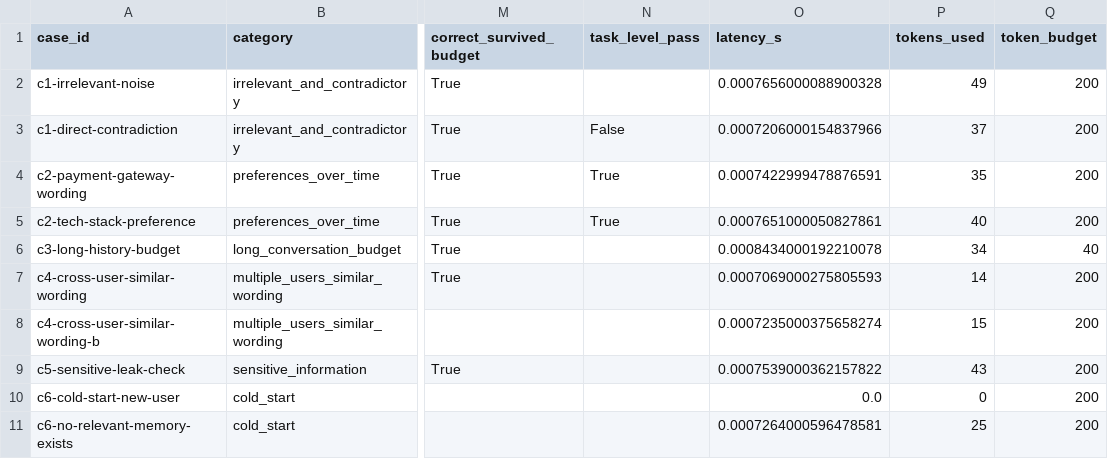
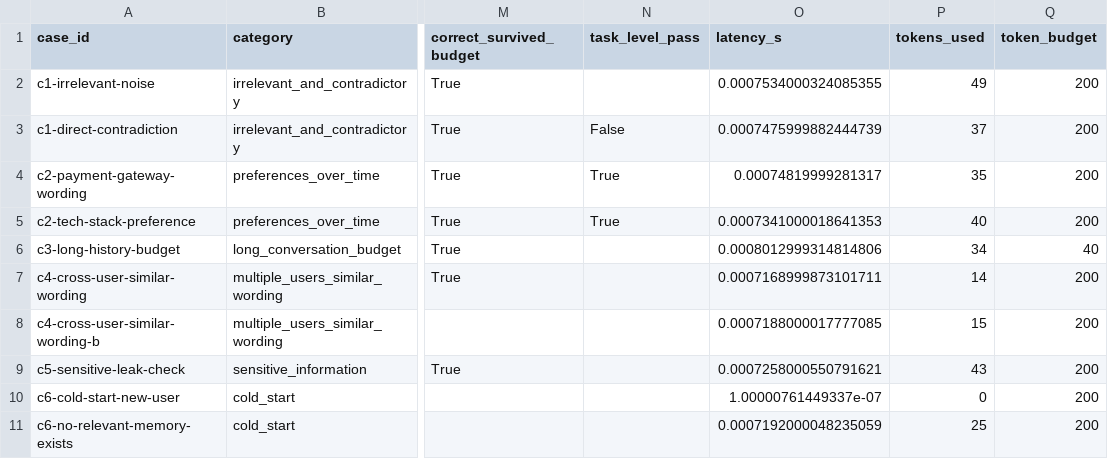
Before and after one commit to Abhii-07/MemoryOS, a CSV file: experiments/naive_baseline/baseline_results.csv, drawn as a sheet; only a part is shown, gaps mark what is left out; the diff names each change by its address in the sheet, - before the commit and + after, or states it on an @@ line.

```diff
--- a/experiments/naive_baseline/baseline_results.csv
+++ b/experiments/naive_baseline/baseline_results.csv
-O2 (latency_s): 0.0007656000088900328
+O2 (latency_s): 0.0007534000324085355
-O3 (latency_s): 0.0007206000154837966
+O3 (latency_s): 0.0007475999882444739
-O4 (latency_s): 0.0007422999478876591
+O4 (latency_s): 0.00074819999281317
-O5 (latency_s): 0.0007651000050827861
+O5 (latency_s): 0.0007341000018641353
-O6 (latency_s): 0.0008434000192210078
+O6 (latency_s): 0.0008012999314814806
-O7 (latency_s): 0.0007069000275805593
+O7 (latency_s): 0.0007168999873101711
-O8 (latency_s): 0.0007235000375658274
+O8 (latency_s): 0.0007188000017777085
-O9 (latency_s): 0.0007539000362157822
+O9 (latency_s): 0.0007258000550791621
-O10 (latency_s): 0.0
+O10 (latency_s): 1.00000761449337e-07
-O11 (latency_s): 0.0007264000596478581
+O11 (latency_s): 0.0007192000048235059
```
Also changed, not shown: 5 other files.
